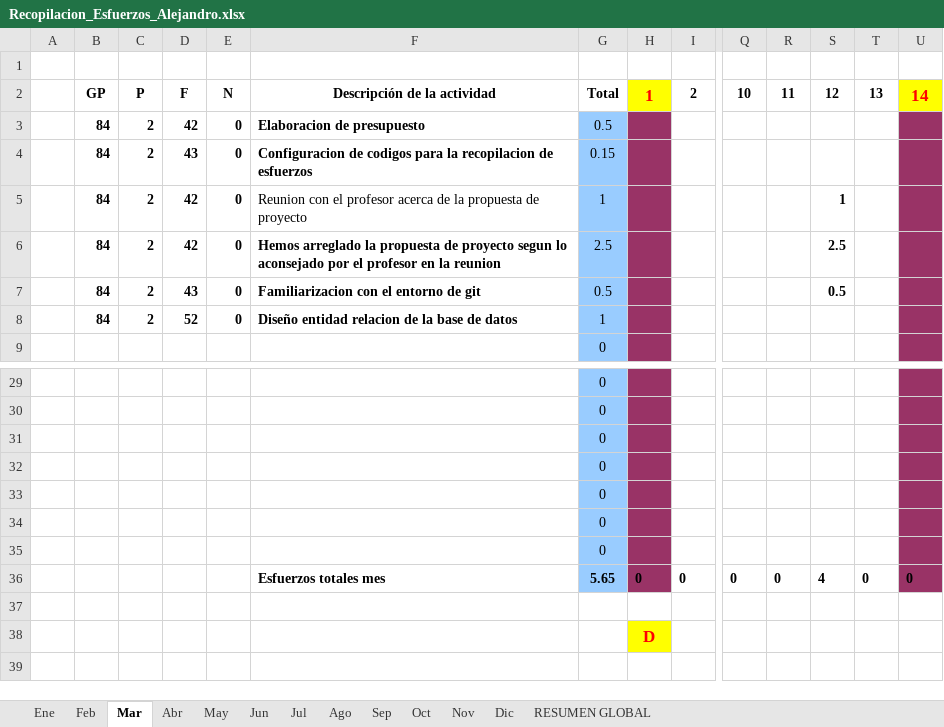
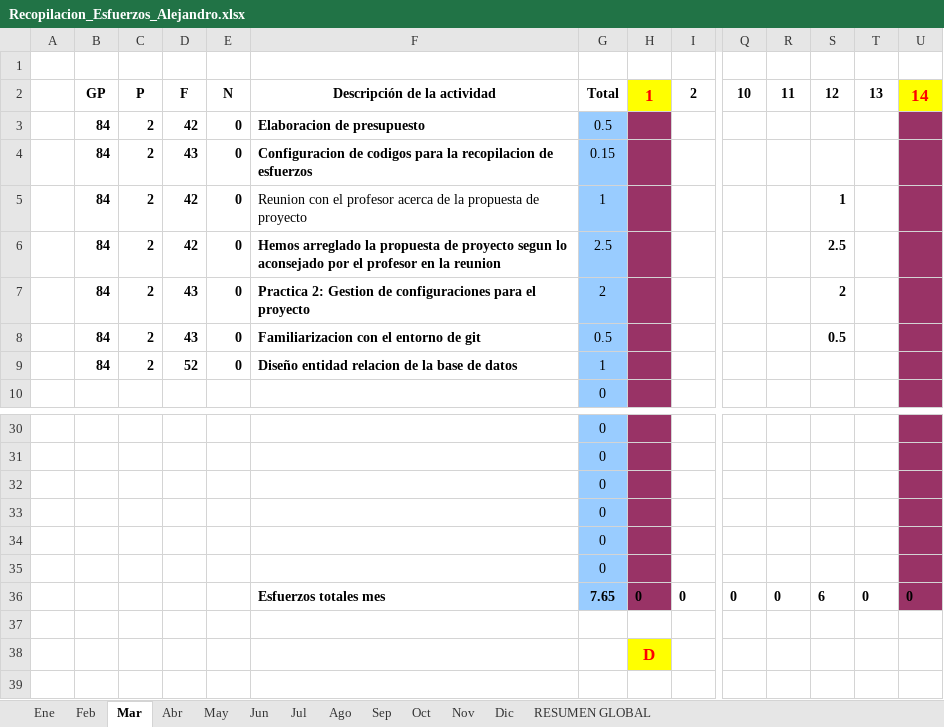
Before and after one commit to MarcosCM/ecatalog, an Excel workbook: team/efforts/Recopilacion_Esfuerzos_Alejandro.xlsx, sheet Mar, drawn as a sheet; only a part is shown, gaps mark what is left out; values as stored, in another font and other column widths than the file's, no borders; charts and pictures and conditional formats not drawn; removed rows and columns are numbered as before the commit, all else as after; rows hold the shown columns only; the diff names each change by its address in the sheet, - before the commit and + after, or states it on an @@ line.

```diff
--- a/team/efforts/Recopilacion_Esfuerzos_Alejandro.xlsx (sheet Mar)
+++ b/team/efforts/Recopilacion_Esfuerzos_Alejandro.xlsx (sheet Mar)
+row 7:  | 84 | 2 | 43 | 0 | Practica 2: Gestion de configuraciones para el proyecto | 2 |  |  |  |  | 2
-row 35:  |  |  |  |  |  | 0
-G36: 5.65
+G36: 7.65
-S36: 4
+S36: 6
```
Also changed, not shown: sheet Abr, sheet RESUMEN GLOBAL, formulas that keep their value, charts or pictures.
